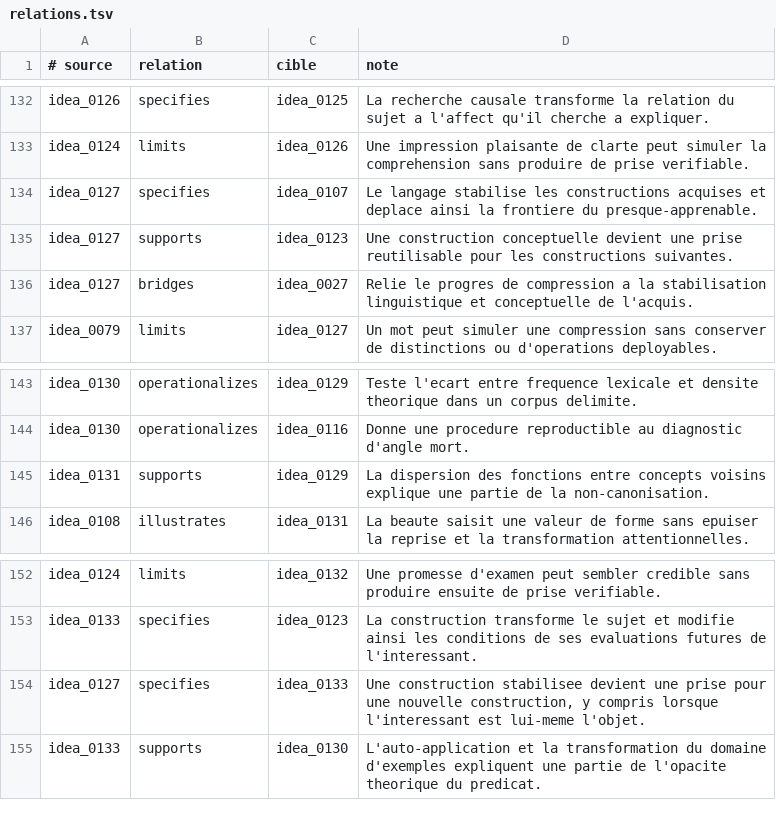
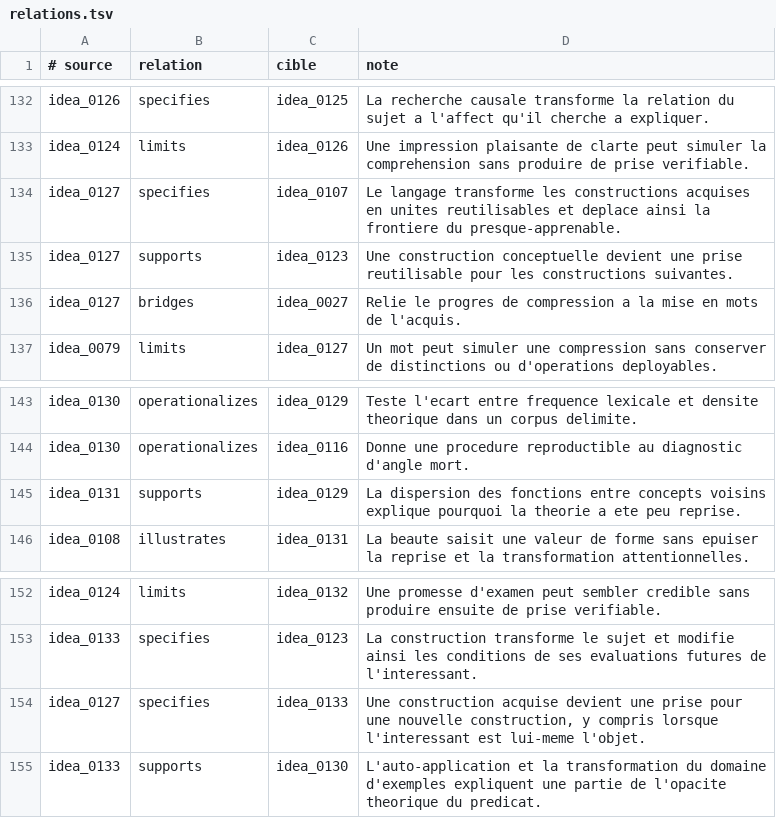
Before and after one commit to fpachet/interesting_thesis, a TSV file: cartes/relations.tsv, drawn as a sheet; only a part is shown, gaps mark what is left out.

```diff
--- a/cartes/relations.tsv
+++ b/cartes/relations.tsv
@@ -133,5 +133,5 @@ idea_0126	specifies	idea_0125	La recherche causale transforme la relation du suj
 idea_0124	limits	idea_0126	Une impression plaisante de clarte peut simuler la comprehension sans produire de prise verifiable.
-idea_0127	specifies	idea_0107	Le langage stabilise les constructions acquises et deplace ainsi la frontiere du presque-apprenable.
+idea_0127	specifies	idea_0107	Le langage transforme les constructions acquises en unites reutilisables et deplace ainsi la frontiere du presque-apprenable.
 idea_0127	supports	idea_0123	Une construction conceptuelle devient une prise reutilisable pour les constructions suivantes.
-idea_0127	bridges	idea_0027	Relie le progres de compression a la stabilisation linguistique et conceptuelle de l'acquis.
+idea_0127	bridges	idea_0027	Relie le progres de compression a la mise en mots de l'acquis.
 idea_0079	limits	idea_0127	Un mot peut simuler une compression sans conserver de distinctions ou d'operations deployables.
@@ -144,3 +144,3 @@ idea_0130	operationalizes	idea_0129	Teste l'ecart entre frequence lexicale et de
 idea_0130	operationalizes	idea_0116	Donne une procedure reproductible au diagnostic d'angle mort.
-idea_0131	supports	idea_0129	La dispersion des fonctions entre concepts voisins explique une partie de la non-canonisation.
+idea_0131	supports	idea_0129	La dispersion des fonctions entre concepts voisins explique pourquoi la theorie a ete peu reprise.
 idea_0108	illustrates	idea_0131	La beaute saisit une valeur de forme sans epuiser la reprise et la transformation attentionnelles.
@@ -153,3 +153,3 @@ idea_0124	limits	idea_0132	Une promesse d'examen peut sembler credible sans prod
 idea_0133	specifies	idea_0123	La construction transforme le sujet et modifie ainsi les conditions de ses evaluations futures de l'interessant.
-idea_0127	specifies	idea_0133	Une construction stabilisee devient une prise pour une nouvelle construction, y compris lorsque l'interessant est lui-meme l'objet.
+idea_0127	specifies	idea_0133	Une construction acquise devient une prise pour une nouvelle construction, y compris lorsque l'interessant est lui-meme l'objet.
 idea_0133	supports	idea_0130	L'auto-application et la transformation du domaine d'exemples expliquent une partie de l'opacite theorique du predicat.
```
Also changed, not shown: 47 other files.
